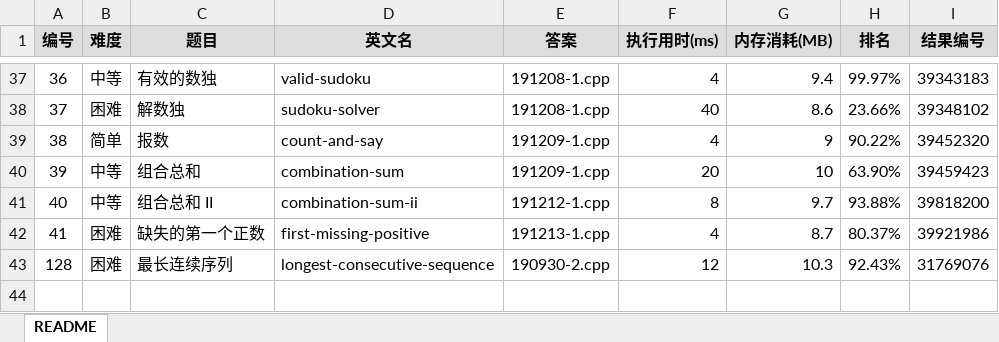
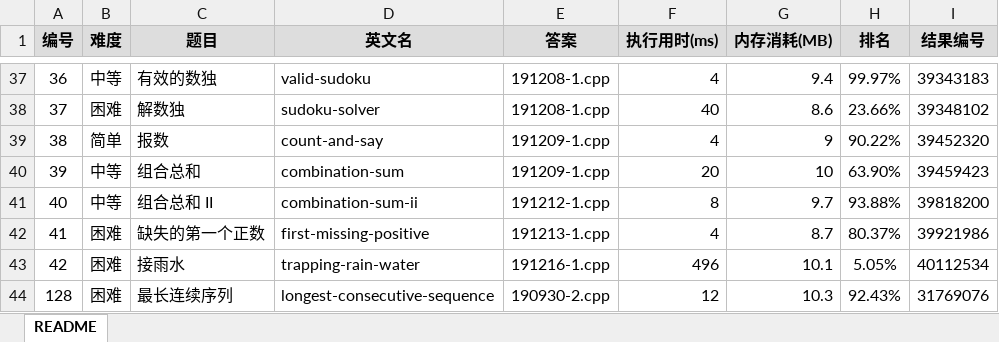
Before and after one commit to yanlinlin82/leetcode, an Excel workbook: results.xlsx, sheet README, drawn as a sheet; only a part is shown, gaps mark what is left out; values as stored, in another font and other column widths than the file's, no borders; the diff names each change by its address in the sheet, - before the commit and + after, or states it on an @@ line.

```diff
--- a/results.xlsx (sheet README)
+++ b/results.xlsx (sheet README)
+row 43: 42 | 困难 | 接雨水 | trapping-rain-water | 191216-1.cpp | 496 | 10.1 | 5.05% | 40112534
```
Also changed, not shown: 2 other files.
